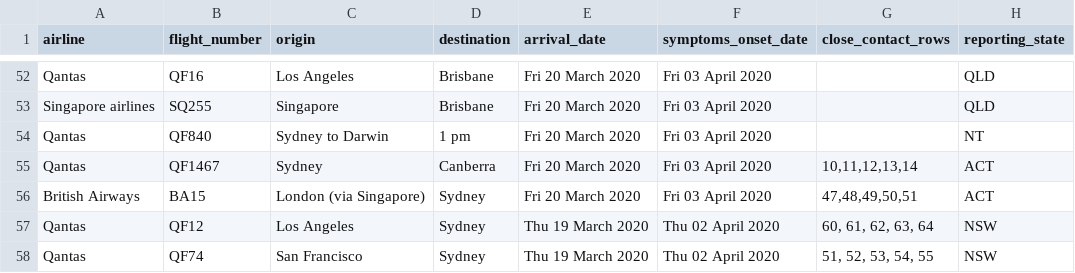
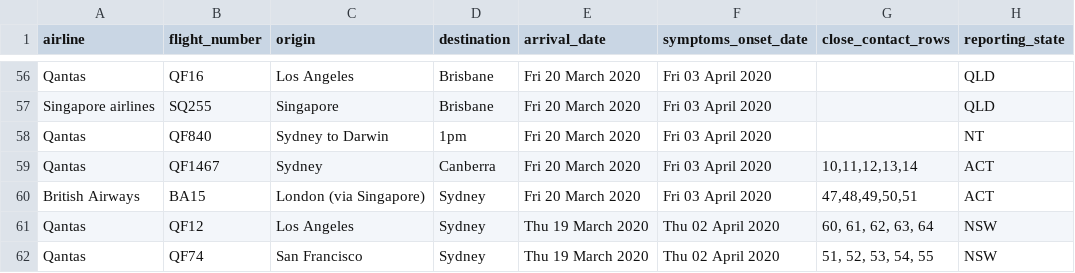
Before and after one commit to bazickoff/covid19-aus-flights-scraper, a CSV file: flight_data/all/flights_2020-3-27.csv, drawn as a sheet; only a part is shown, gaps mark what is left out; the diff covers the shown part only.

```diff
--- a/flight_data/all/flights_2020-3-27.csv
+++ b/flight_data/all/flights_2020-3-27.csv
@@ -53,3 +57,3 @@ Qantas,QF16,Los Angeles,Brisbane,Fri 20 March 2020,Fri 03 April 2020,,QLD
 Singapore airlines,SQ255,Singapore,Brisbane,Fri 20 March 2020,Fri 03 April 2020,,QLD
-Qantas,QF840,Sydney to Darwin,1 pm,Fri 20 March 2020,Fri 03 April 2020,,NT
+Qantas,QF840,Sydney to Darwin,1pm,Fri 20 March 2020,Fri 03 April 2020,,NT
 Qantas,QF1467,Sydney,Canberra,Fri 20 March 2020,Fri 03 April 2020,"10,11,12,13,14",ACT
```
Also changed, not shown: 4 added rows and 3 edited cells elsewhere in this file, 1 other file.
